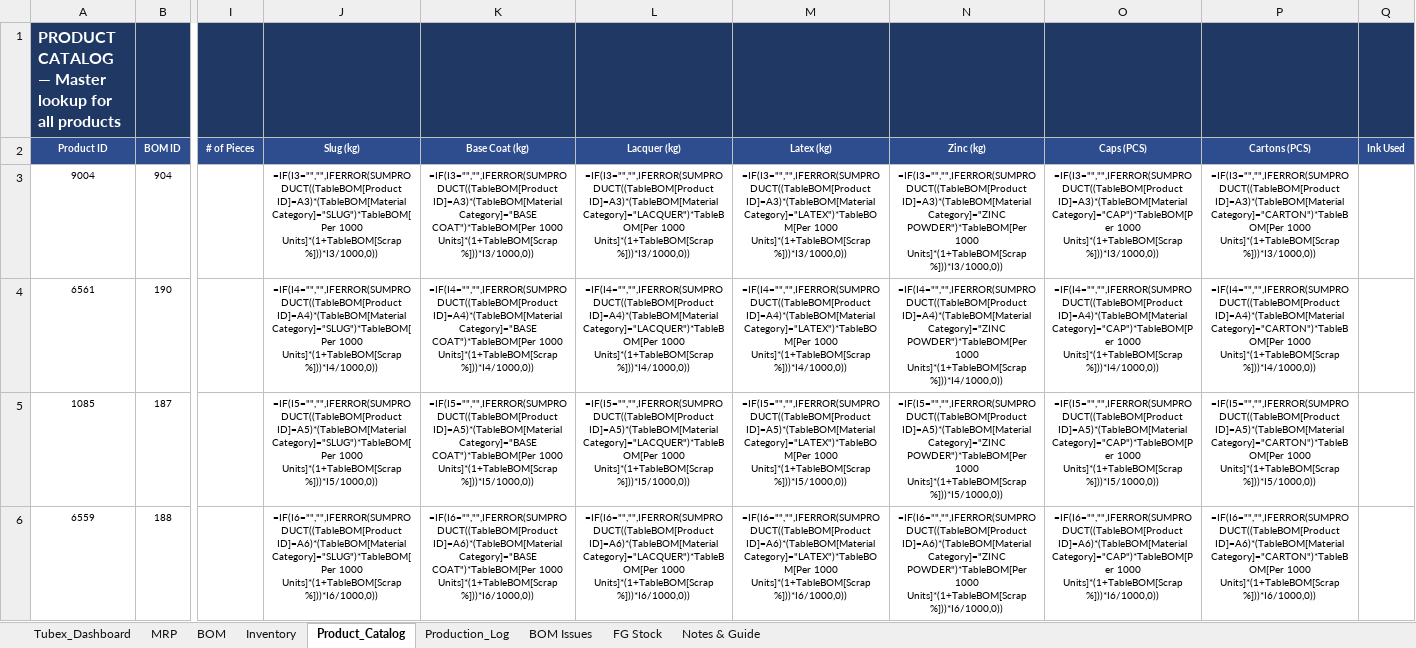
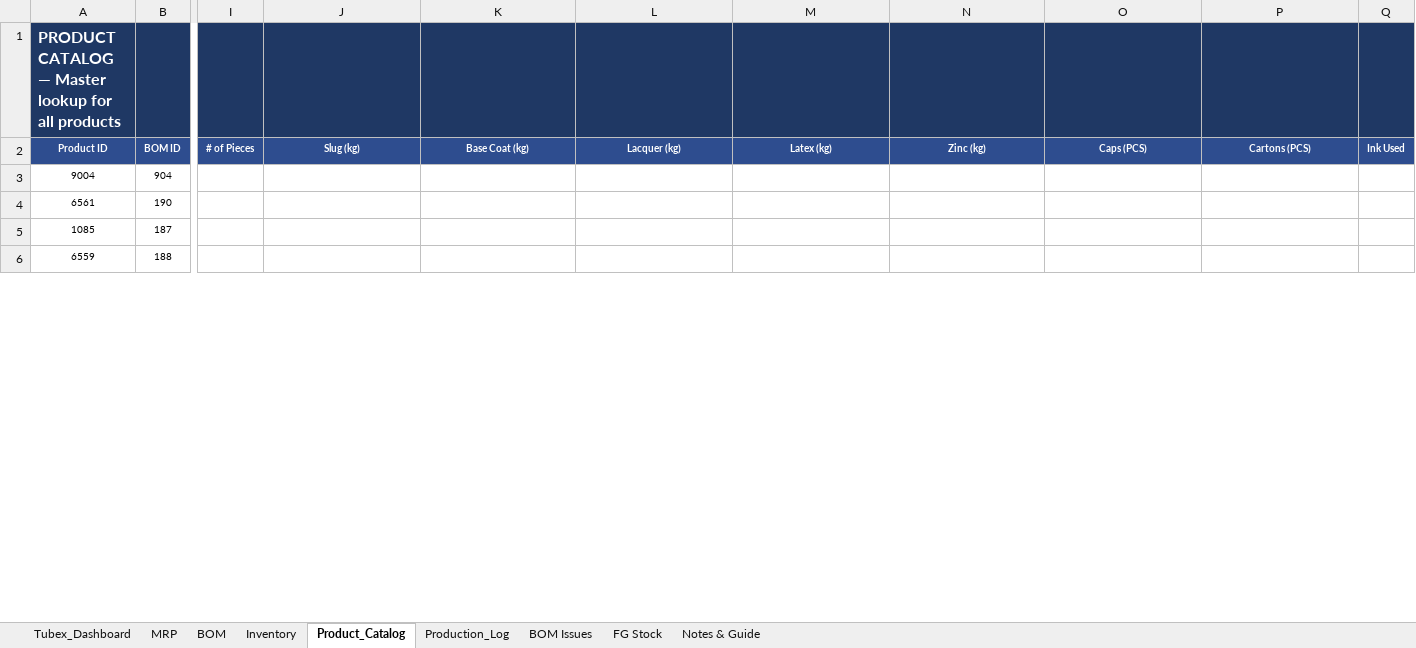
Before and after one commit to ckndr/alpha-containers, an Excel workbook: AlphaContainers_v10_27.xlsx, sheet Product_Catalog, drawn as a sheet; only a part is shown, gaps mark what is left out; values as stored, in another font and other column widths than the file's, no borders; formulas without a stored value are shown as written; the diff covers the shown part only; the diff names each change by its address in the sheet, - before the commit and + after, or states it on an @@ line.

```diff
--- a/AlphaContainers_v10_27.xlsx (sheet Product_Catalog)
+++ b/AlphaContainers_v10_27.xlsx (sheet Product_Catalog)
-J3 (Slug (kg)): =IF(I3="","",IFERROR(SUMPRODUCT((TableBOM[Product ID]=A3)*(TableBOM[Material Category]="SLUG")*TableBOM[Per 1000 Units]*(1+TableBOM[Scrap %]))*I3/1000,0))
+J3 (Slug (kg)): (empty)
-K3 (Base Coat (kg)): =IF(I3="","",IFERROR(SUMPRODUCT((TableBOM[Product ID]=A3)*(TableBOM[Material Category]="BASE COAT")*TableBOM[Per 1000 Units]*(1+TableBOM[Scrap %]))*I3/1000,0))
+K3 (Base Coat (kg)): (empty)
-L3 (Lacquer (kg)): =IF(I3="","",IFERROR(SUMPRODUCT((TableBOM[Product ID]=A3)*(TableBOM[Material Category]="LACQUER")*TableBOM[Per 1000 Units]*(1+TableBOM[Scrap %]))*I3/1000,0))
+L3 (Lacquer (kg)): (empty)
-M3 (Latex (kg)): =IF(I3="","",IFERROR(SUMPRODUCT((TableBOM[Product ID]=A3)*(TableBOM[Material Category]="LATEX")*TableBOM[Per 1000 Units]*(1+TableBOM[Scrap %]))*I3/1000,0))
+M3 (Latex (kg)): (empty)
-N3 (Zinc (kg)): =IF(I3="","",IFERROR(SUMPRODUCT((TableBOM[Product ID]=A3)*(TableBOM[Material Category]="ZINC POWDER")*TableBOM[Per 1000 Units]*(1+TableBOM[Scrap %]))*I3/1000,0))
+N3 (Zinc (kg)): (empty)
-O3 (Caps (PCS)): =IF(I3="","",IFERROR(SUMPRODUCT((TableBOM[Product ID]=A3)*(TableBOM[Material Category]="CAP")*TableBOM[Per 1000 Units]*(1+TableBOM[Scrap %]))*I3/1000,0))
+O3 (Caps (PCS)): (empty)
-P3 (Cartons (PCS)): =IF(I3="","",IFERROR(SUMPRODUCT((TableBOM[Product ID]=A3)*(TableBOM[Material Category]="CARTON")*TableBOM[Per 1000 Units]*(1+TableBOM[Scrap %]))*I3/1000,0))
+P3 (Cartons (PCS)): (empty)
-J4 (Slug (kg)): =IF(I4="","",IFERROR(SUMPRODUCT((TableBOM[Product ID]=A4)*(TableBOM[Material Category]="SLUG")*TableBOM[Per 1000 Units]*(1+TableBOM[Scrap %]))*I4/1000,0))
+J4 (Slug (kg)): (empty)
-K4 (Base Coat (kg)): =IF(I4="","",IFERROR(SUMPRODUCT((TableBOM[Product ID]=A4)*(TableBOM[Material Category]="BASE COAT")*TableBOM[Per 1000 Units]*(1+TableBOM[Scrap %]))*I4/1000,0))
+K4 (Base Coat (kg)): (empty)
-L4 (Lacquer (kg)): =IF(I4="","",IFERROR(SUMPRODUCT((TableBOM[Product ID]=A4)*(TableBOM[Material Category]="LACQUER")*TableBOM[Per 1000 Units]*(1+TableBOM[Scrap %]))*I4/1000,0))
+L4 (Lacquer (kg)): (empty)
-M4 (Latex (kg)): =IF(I4="","",IFERROR(SUMPRODUCT((TableBOM[Product ID]=A4)*(TableBOM[Material Category]="LATEX")*TableBOM[Per 1000 Units]*(1+TableBOM[Scrap %]))*I4/1000,0))
+M4 (Latex (kg)): (empty)
-N4 (Zinc (kg)): =IF(I4="","",IFERROR(SUMPRODUCT((TableBOM[Product ID]=A4)*(TableBOM[Material Category]="ZINC POWDER")*TableBOM[Per 1000 Units]*(1+TableBOM[Scrap %]))*I4/1000,0))
+N4 (Zinc (kg)): (empty)
-O4 (Caps (PCS)): =IF(I4="","",IFERROR(SUMPRODUCT((TableBOM[Product ID]=A4)*(TableBOM[Material Category]="CAP")*TableBOM[Per 1000 Units]*(1+TableBOM[Scrap %]))*I4/1000,0))
+O4 (Caps (PCS)): (empty)
-P4 (Cartons (PCS)): =IF(I4="","",IFERROR(SUMPRODUCT((TableBOM[Product ID]=A4)*(TableBOM[Material Category]="CARTON")*TableBOM[Per 1000 Units]*(1+TableBOM[Scrap %]))*I4/1000,0))
+P4 (Cartons (PCS)): (empty)
-J5 (Slug (kg)): =IF(I5="","",IFERROR(SUMPRODUCT((TableBOM[Product ID]=A5)*(TableBOM[Material Category]="SLUG")*TableBOM[Per 1000 Units]*(1+TableBOM[Scrap %]))*I5/1000,0))
+J5 (Slug (kg)): (empty)
-K5 (Base Coat (kg)): =IF(I5="","",IFERROR(SUMPRODUCT((TableBOM[Product ID]=A5)*(TableBOM[Material Category]="BASE COAT")*TableBOM[Per 1000 Units]*(1+TableBOM[Scrap %]))*I5/1000,0))
+K5 (Base Coat (kg)): (empty)
-L5 (Lacquer (kg)): =IF(I5="","",IFERROR(SUMPRODUCT((TableBOM[Product ID]=A5)*(TableBOM[Material Category]="LACQUER")*TableBOM[Per 1000 Units]*(1+TableBOM[Scrap %]))*I5/1000,0))
+L5 (Lacquer (kg)): (empty)
-M5 (Latex (kg)): =IF(I5="","",IFERROR(SUMPRODUCT((TableBOM[Product ID]=A5)*(TableBOM[Material Category]="LATEX")*TableBOM[Per 1000 Units]*(1+TableBOM[Scrap %]))*I5/1000,0))
+M5 (Latex (kg)): (empty)
-N5 (Zinc (kg)): =IF(I5="","",IFERROR(SUMPRODUCT((TableBOM[Product ID]=A5)*(TableBOM[Material Category]="ZINC POWDER")*TableBOM[Per 1000 Units]*(1+TableBOM[Scrap %]))*I5/1000,0))
+N5 (Zinc (kg)): (empty)
-O5 (Caps (PCS)): =IF(I5="","",IFERROR(SUMPRODUCT((TableBOM[Product ID]=A5)*(TableBOM[Material Category]="CAP")*TableBOM[Per 1000 Units]*(1+TableBOM[Scrap %]))*I5/1000,0))
+O5 (Caps (PCS)): (empty)
-P5 (Cartons (PCS)): =IF(I5="","",IFERROR(SUMPRODUCT((TableBOM[Product ID]=A5)*(TableBOM[Material Category]="CARTON")*TableBOM[Per 1000 Units]*(1+TableBOM[Scrap %]))*I5/1000,0))
+P5 (Cartons (PCS)): (empty)
-J6 (Slug (kg)): =IF(I6="","",IFERROR(SUMPRODUCT((TableBOM[Product ID]=A6)*(TableBOM[Material Category]="SLUG")*TableBOM[Per 1000 Units]*(1+TableBOM[Scrap %]))*I6/1000,0))
+J6 (Slug (kg)): (empty)
-K6 (Base Coat (kg)): =IF(I6="","",IFERROR(SUMPRODUCT((TableBOM[Product ID]=A6)*(TableBOM[Material Category]="BASE COAT")*TableBOM[Per 1000 Units]*(1+TableBOM[Scrap %]))*I6/1000,0))
+K6 (Base Coat (kg)): (empty)
-L6 (Lacquer (kg)): =IF(I6="","",IFERROR(SUMPRODUCT((TableBOM[Product ID]=A6)*(TableBOM[Material Category]="LACQUER")*TableBOM[Per 1000 Units]*(1+TableBOM[Scrap %]))*I6/1000,0))
+L6 (Lacquer (kg)): (empty)
-M6 (Latex (kg)): =IF(I6="","",IFERROR(SUMPRODUCT((TableBOM[Product ID]=A6)*(TableBOM[Material Category]="LATEX")*TableBOM[Per 1000 Units]*(1+TableBOM[Scrap %]))*I6/1000,0))
+M6 (Latex (kg)): (empty)
-N6 (Zinc (kg)): =IF(I6="","",IFERROR(SUMPRODUCT((TableBOM[Product ID]=A6)*(TableBOM[Material Category]="ZINC POWDER")*TableBOM[Per 1000 Units]*(1+TableBOM[Scrap %]))*I6/1000,0))
+N6 (Zinc (kg)): (empty)
-O6 (Caps (PCS)): =IF(I6="","",IFERROR(SUMPRODUCT((TableBOM[Product ID]=A6)*(TableBOM[Material Category]="CAP")*TableBOM[Per 1000 Units]*(1+TableBOM[Scrap %]))*I6/1000,0))
+O6 (Caps (PCS)): (empty)
-P6 (Cartons (PCS)): =IF(I6="","",IFERROR(SUMPRODUCT((TableBOM[Product ID]=A6)*(TableBOM[Material Category]="CARTON")*TableBOM[Per 1000 Units]*(1+TableBOM[Scrap %]))*I6/1000,0))
+P6 (Cartons (PCS)): (empty)
```
Also changed, not shown: 329 edited cells elsewhere in this sheet, sheet MRP, sheet Inventory, sheet FG Stock, sheet Tubex_Dashboard, sheet Production_Log, hidden cells.
